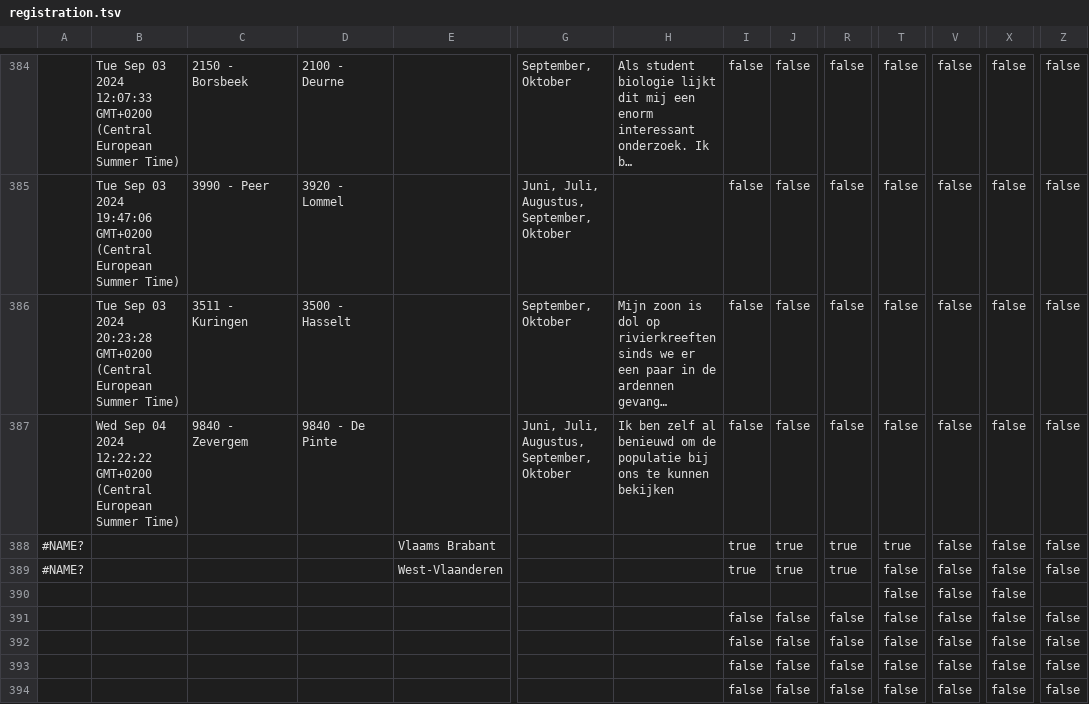
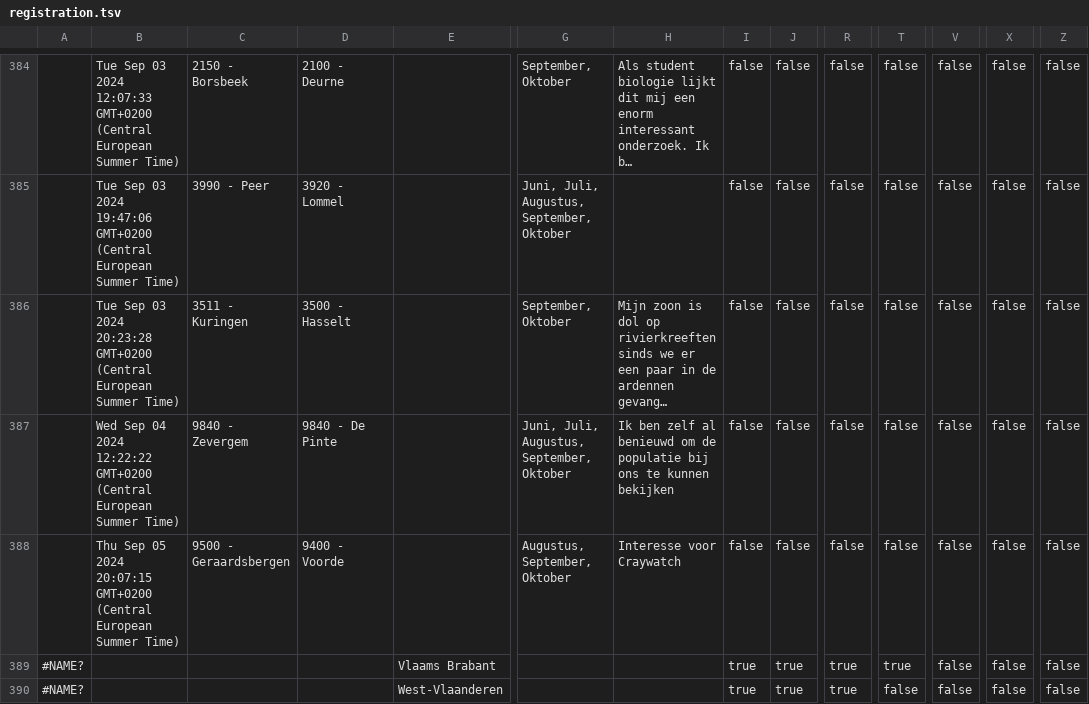
Before and after one commit to inbo/craywatch, a TSV file: R/data/input/registration.tsv, drawn as a sheet; only a part is shown, gaps mark what is left out; the shorter side is filled out with more unchanged rows; long unchanged cells end in …; rows hold the shown columns only; the diff names each change by its address in the sheet, - before the commit and + after, or states it on an @@ line.

Commit message:
Automated update

```diff
--- a/R/data/input/registration.tsv
+++ b/R/data/input/registration.tsv
+row 388:  | Thu Sep 05 2024 20:07:15 GMT+0200 (Central European Summer Time) | 9500 - Geraardsbergen | 9400 - Voorde |  | Augustus, September, Oktober | Interesse voor Craywatch | false | false | false | false | false | false | false
```
